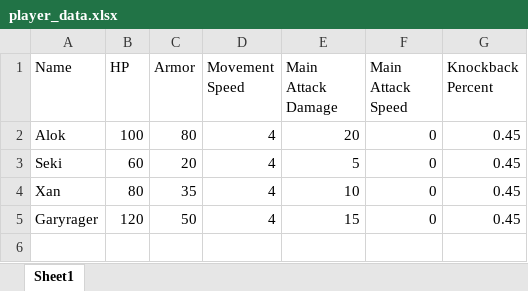
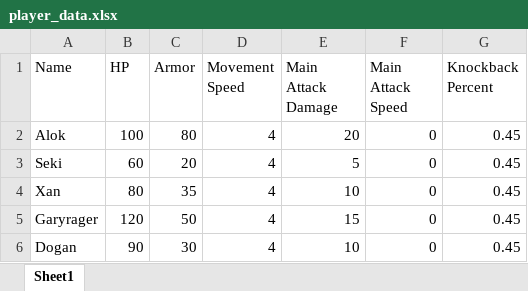
Before and after one commit to Fatcat202/Souls-of-the-Damned, an Excel workbook: datafiles/player_data.xlsx, sheet Sheet1, drawn as a sheet; values as stored, in another font and other column widths than the file's, no borders; the diff names each change by its address in the sheet, - before the commit and + after, or states it on an @@ line.

Commit message:
Added Dogan
Dogan has been implemented and needs attacks to be created

```diff
--- a/datafiles/player_data.xlsx (sheet Sheet1)
+++ b/datafiles/player_data.xlsx (sheet Sheet1)
+row 6: Dogan | 90 | 30 | 4 | 10 | 0 | 0.45
```
Also changed, not shown: 11 other files.
